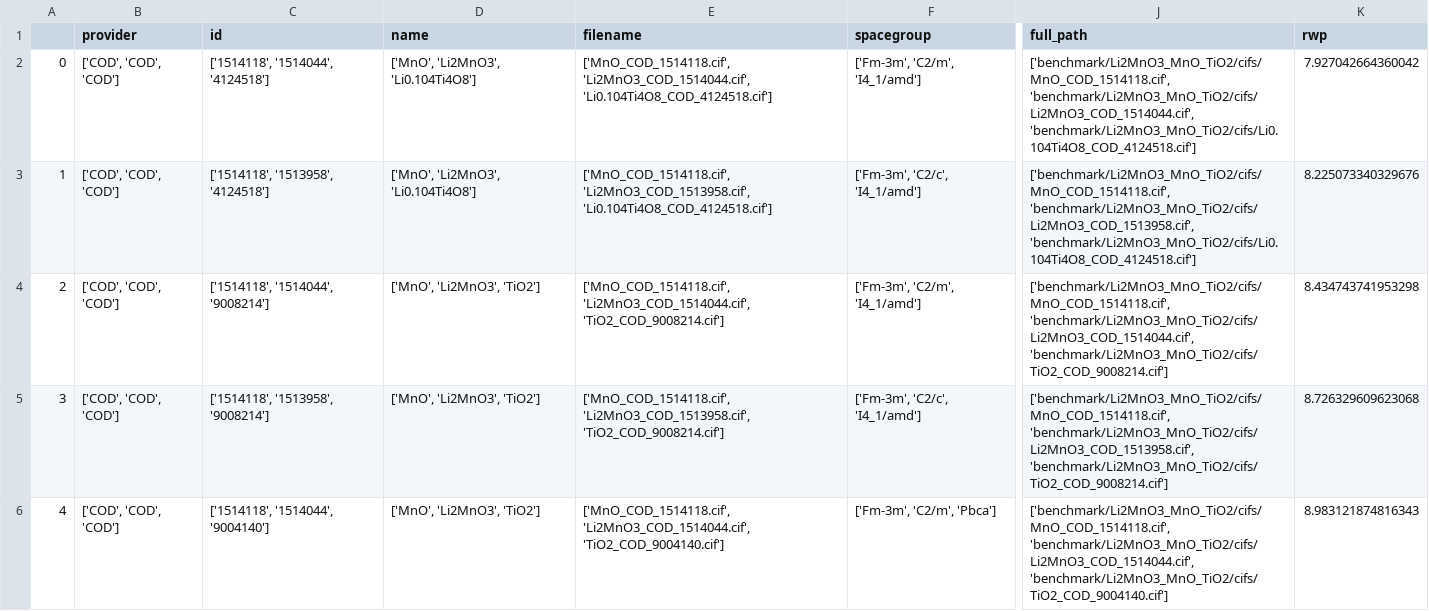
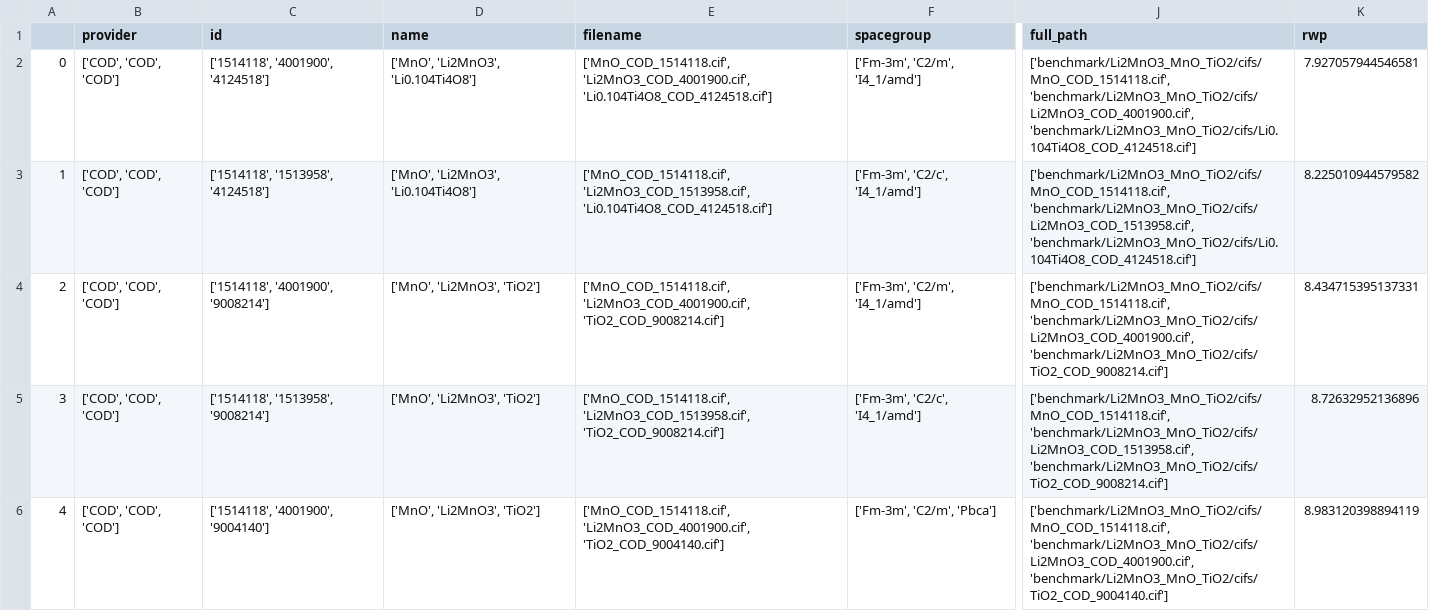
Before and after one commit to pedrobcst/Xerus, a CSV file: Examples/benchmark/results/auto/Li2MnO3+MnO+TiO2_results_auto.csv, drawn as a sheet; only a part is shown, gaps mark what is left out; the diff covers the shown part only; the diff names each change by its address in the sheet, - before the commit and + after, or states it on an @@ line.

```diff
--- a/Examples/benchmark/results/auto/Li2MnO3+MnO+TiO2_results_auto.csv
+++ b/Examples/benchmark/results/auto/Li2MnO3+MnO+TiO2_results_auto.csv
-C2 (id): ['1514118', '1514044', '4124518']
+C2 (id): ['1514118', '4001900', '4124518']
-E2 (filename): ['MnO_COD_1514118.cif', 'Li2MnO3_COD_1514044.cif', 'Li0.104Ti4O8_COD_4124518.cif']
+E2 (filename): ['MnO_COD_1514118.cif', 'Li2MnO3_COD_4001900.cif', 'Li0.104Ti4O8_COD_4124518.cif']
-J2 (full_path): ['benchmark/Li2MnO3_MnO_TiO2/cifs/MnO_COD_1514118.cif', 'benchmark/Li2MnO3_MnO_TiO2/cifs/Li2MnO3_COD_1514044.cif', 'benchmark/Li2MnO3_MnO_TiO2/cifs/Li0.104Ti4O8_COD_4124518.cif']
+J2 (full_path): ['benchmark/Li2MnO3_MnO_TiO2/cifs/MnO_COD_1514118.cif', 'benchmark/Li2MnO3_MnO_TiO2/cifs/Li2MnO3_COD_4001900.cif', 'benchmark/Li2MnO3_MnO_TiO2/cifs/Li0.104Ti4O8_COD_4124518.cif']
-K2 (rwp): 7.927042664360042
+K2 (rwp): 7.927057944546581
-K3 (rwp): 8.225073340329676
+K3 (rwp): 8.225010944579582
-C4 (id): ['1514118', '1514044', '9008214']
+C4 (id): ['1514118', '4001900', '9008214']
-E4 (filename): ['MnO_COD_1514118.cif', 'Li2MnO3_COD_1514044.cif', 'TiO2_COD_9008214.cif']
+E4 (filename): ['MnO_COD_1514118.cif', 'Li2MnO3_COD_4001900.cif', 'TiO2_COD_9008214.cif']
-J4 (full_path): ['benchmark/Li2MnO3_MnO_TiO2/cifs/MnO_COD_1514118.cif', 'benchmark/Li2MnO3_MnO_TiO2/cifs/Li2MnO3_COD_1514044.cif', 'benchmark/Li2MnO3_MnO_TiO2/cifs/TiO2_COD_9008214.cif']
+J4 (full_path): ['benchmark/Li2MnO3_MnO_TiO2/cifs/MnO_COD_1514118.cif', 'benchmark/Li2MnO3_MnO_TiO2/cifs/Li2MnO3_COD_4001900.cif', 'benchmark/Li2MnO3_MnO_TiO2/cifs/TiO2_COD_9008214.cif']
-K4 (rwp): 8.434743741953298
+K4 (rwp): 8.434715395137331
-K5 (rwp): 8.726329609623068
+K5 (rwp): 8.72632952136896
-C6 (id): ['1514118', '1514044', '9004140']
+C6 (id): ['1514118', '4001900', '9004140']
-E6 (filename): ['MnO_COD_1514118.cif', 'Li2MnO3_COD_1514044.cif', 'TiO2_COD_9004140.cif']
+E6 (filename): ['MnO_COD_1514118.cif', 'Li2MnO3_COD_4001900.cif', 'TiO2_COD_9004140.cif']
-J6 (full_path): ['benchmark/Li2MnO3_MnO_TiO2/cifs/MnO_COD_1514118.cif', 'benchmark/Li2MnO3_MnO_TiO2/cifs/Li2MnO3_COD_1514044.cif', 'benchmark/Li2MnO3_MnO_TiO2/cifs/TiO2_COD_9004140.cif']
+J6 (full_path): ['benchmark/Li2MnO3_MnO_TiO2/cifs/MnO_COD_1514118.cif', 'benchmark/Li2MnO3_MnO_TiO2/cifs/Li2MnO3_COD_4001900.cif', 'benchmark/Li2MnO3_MnO_TiO2/cifs/TiO2_COD_9004140.cif']
-K6 (rwp): 8.983121874816343
+K6 (rwp): 8.983120398894119
```
Also changed, not shown: 66 edited cells elsewhere in this file, Examples/benchmark/results/auto/Li2TiO3+MnF2+LiMn2O4_results_auto.csv, Examples/benchmark/results/auto/LiMn2O4+LiF+Li2MnO3_results_auto.csv, 9 other files.
